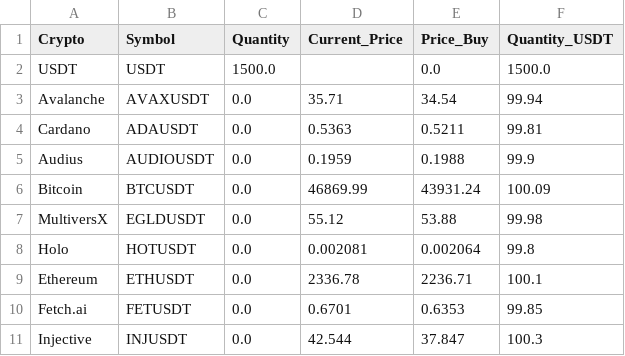
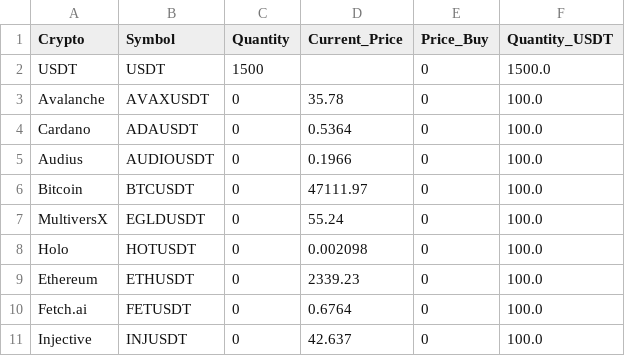
Before and after one commit to Thoiirven/Trading-Dashboard, a CSV file: src/data/wallets/wallet2.csv, drawn as a sheet; only a part is shown; the diff covers the shown part only.

```diff
--- a/src/data/wallets/wallet2.csv
+++ b/src/data/wallets/wallet2.csv
@@ -1,11 +1,11 @@
 Crypto;Symbol;Quantity;Current_Price;Price_Buy;Quantity_USDT
-USDT;USDT;1500.0;;0.0;1500.0
-Avalanche;AVAXUSDT;0.0;35.71;34.54;99.94
-Cardano;ADAUSDT;0.0;0.5363;0.5211;99.81
-Audius;AUDIOUSDT;0.0;0.1959;0.1988;99.9
-Bitcoin;BTCUSDT;0.0;46869.99;43931.24;100.09
-MultiversX;EGLDUSDT;0.0;55.12;53.88;99.98
-Holo;HOTUSDT;0.0;0.002081;0.002064;99.8
-Ethereum;ETHUSDT;0.0;2336.78;2236.71;100.1
-Fetch.ai;FETUSDT;0.0;0.6701;0.6353;99.85
-Injective;INJUSDT;0.0;42.544;37.847;100.3
+USDT;USDT;1500;;0;1500.0
+Avalanche;AVAXUSDT;0;35.78;0;100.0
+Cardano;ADAUSDT;0;0.5364;0;100.0
+Audius;AUDIOUSDT;0;0.1966;0;100.0
+Bitcoin;BTCUSDT;0;47111.97;0;100.0
+MultiversX;EGLDUSDT;0;55.24;0;100.0
+Holo;HOTUSDT;0;0.002098;0;100.0
+Ethereum;ETHUSDT;0;2339.23;0;100.0
+Fetch.ai;FETUSDT;0;0.6764;0;100.0
+Injective;INJUSDT;0;42.637;0;100.0
```
Also changed, not shown: 24 edited cells elsewhere in this file, src/data/wallets/wallet1.csv, 2 other files.
